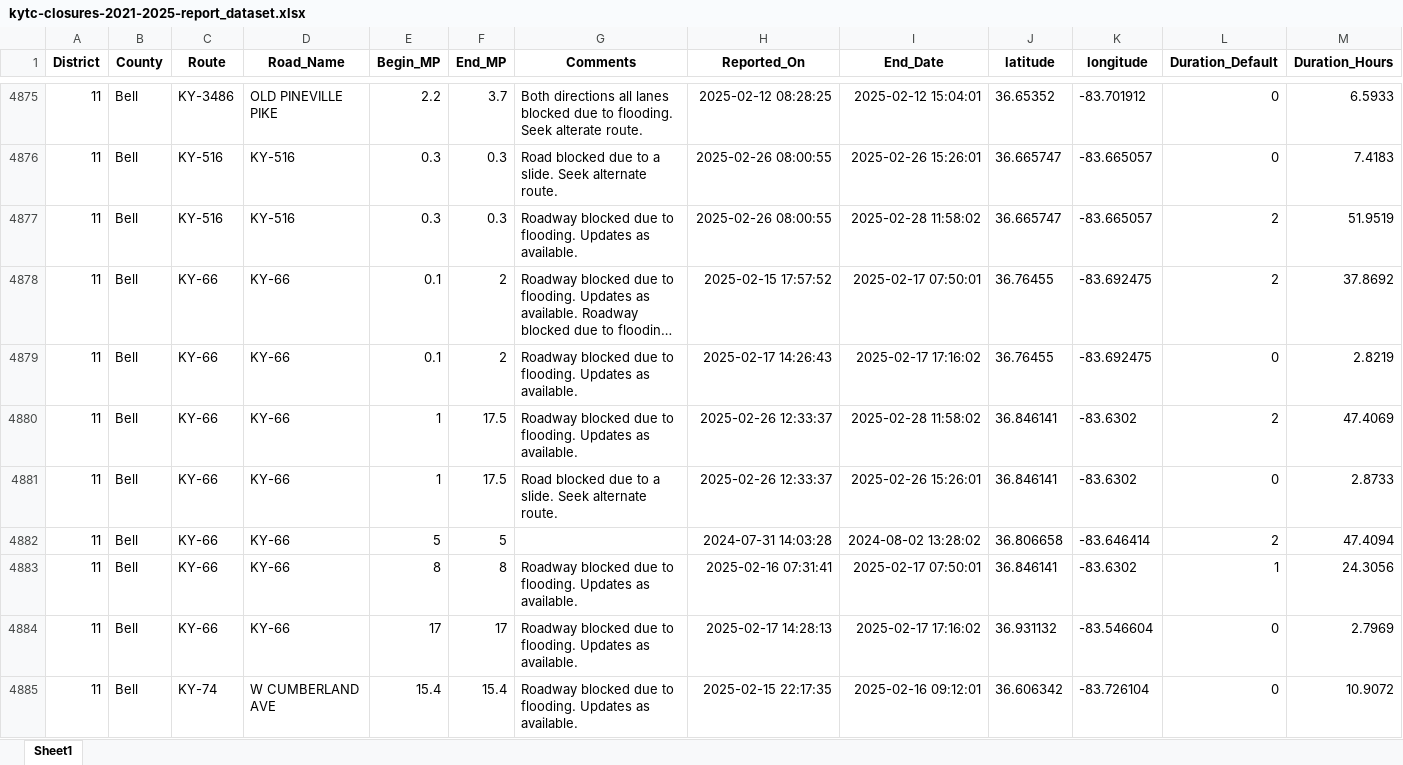
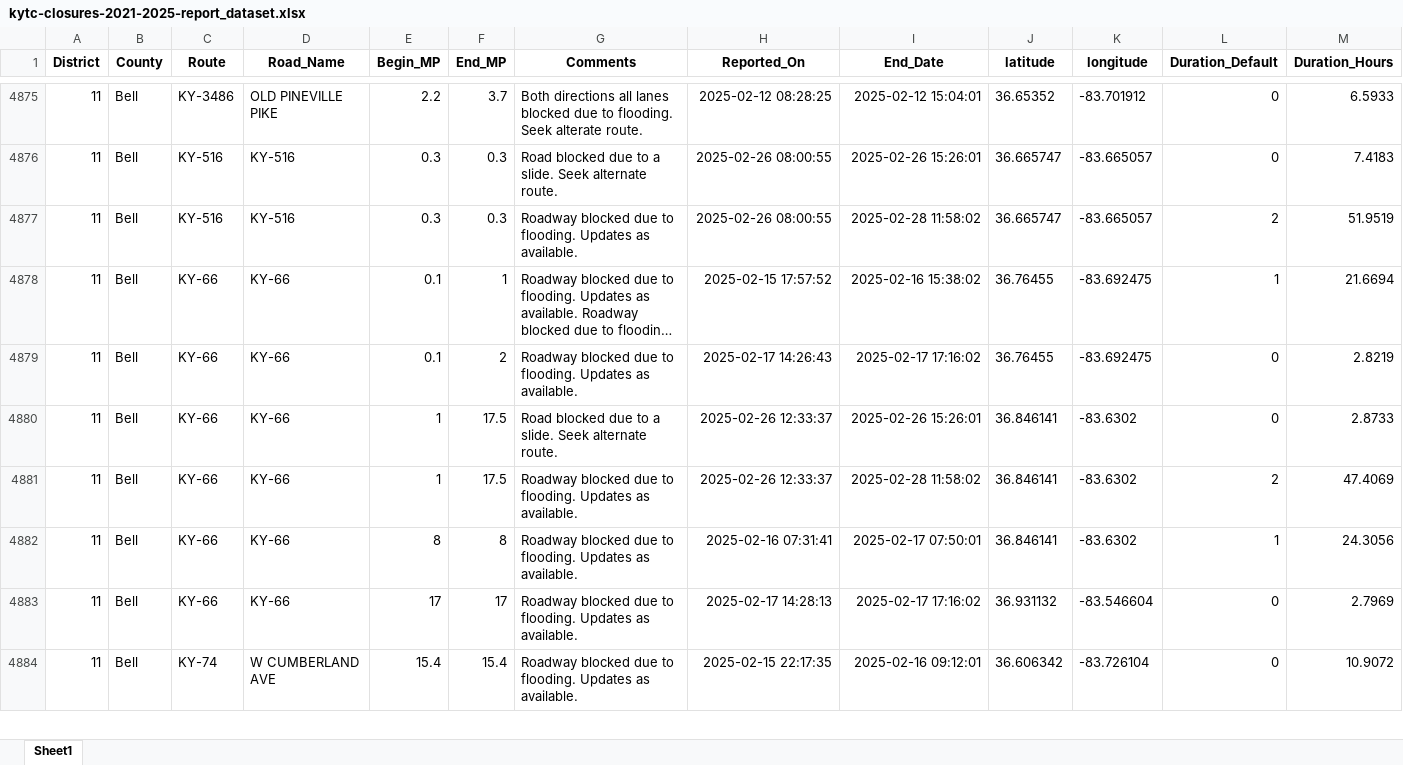
Before and after one commit to chrislambert-ky/analysis-ky-roadclosures, an Excel workbook: data-reportready/kytc-closures-2021-2025-report_dataset.xlsx, sheet Sheet1, drawn as a sheet; only a part is shown, gaps mark what is left out; long unchanged cells end in …; values as stored, in another font and other column widths than the file's, no borders; removed rows and columns are numbered as before the commit, all else as after; the diff covers the shown part only; the diff names each change by its address in the sheet, - before the commit and + after, or states it on an @@ line.

```diff
--- a/data-reportready/kytc-closures-2021-2025-report_dataset.xlsx (sheet Sheet1)
+++ b/data-reportready/kytc-closures-2021-2025-report_dataset.xlsx (sheet Sheet1)
-F4878 (End_MP): 2
+F4878 (End_MP): 1
-I4878 (End_Date): 2025-02-17 07:50:01
+I4878 (End_Date): 2025-02-16 15:38:02
-L4878 (Duration_Default): 2
+L4878 (Duration_Default): 1
-M4878 (Duration_Hours): 37.8692
+M4878 (Duration_Hours): 21.6694
-row 4880: 11 | Bell | KY-66 | KY-66 | 1 | 17.5 | Roadway blocked due to flooding. Updates as available. | 2025-02-26 12:33:37 | 2025-02-28 11:58:02 | 36.846141 | -83.6302 | 2 | 47.4069
-E4881 (Begin_MP): 5
+E4881 (Begin_MP): 1
-F4881 (End_MP): 5
+F4881 (End_MP): 17.5
-G4881 (Comments): (empty)
+G4881 (Comments): Roadway blocked due to flooding. Updates as available.
-H4881 (Reported_On): 2024-07-31 14:03:28
+H4881 (Reported_On): 2025-02-26 12:33:37
-I4881 (End_Date): 2024-08-02 13:28:02
+I4881 (End_Date): 2025-02-28 11:58:02
-J4881 (latitude): 36.806658
+J4881 (latitude): 36.846141
-K4881 (longitude): -83.646414
+K4881 (longitude): -83.6302
-M4881 (Duration_Hours): 47.4094
+M4881 (Duration_Hours): 47.4069
```
Also changed, not shown: 3 added rows, 3 removed rows, 225 moved rows and 107 edited cells elsewhere in this sheet, 3 other files.
